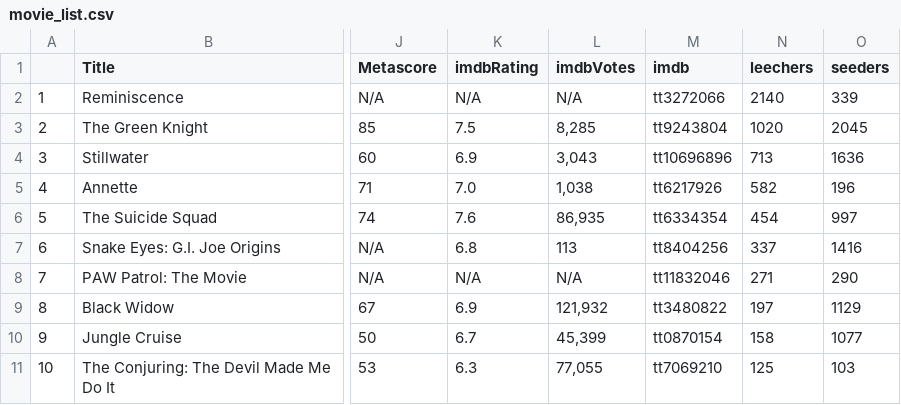
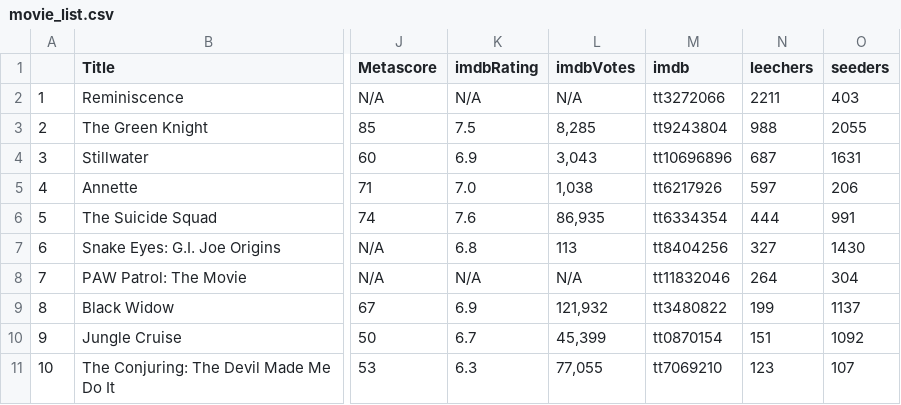
Before and after one commit to ErezWeiss1/Trending_Movies, a CSV file: data/movie_list.csv, drawn as a sheet; only a part is shown, gaps mark what is left out; the diff names each change by its address in the sheet, - before the commit and + after, or states it on an @@ line.

```diff
--- a/data/movie_list.csv
+++ b/data/movie_list.csv
-N2 (leechers): 2140
+N2 (leechers): 2211
-O2 (seeders): 339
+O2 (seeders): 403
-N3 (leechers): 1020
+N3 (leechers): 988
-O3 (seeders): 2045
+O3 (seeders): 2055
-N4 (leechers): 713
+N4 (leechers): 687
-O4 (seeders): 1636
+O4 (seeders): 1631
-N5 (leechers): 582
+N5 (leechers): 597
-O5 (seeders): 196
+O5 (seeders): 206
-N6 (leechers): 454
+N6 (leechers): 444
-O6 (seeders): 997
+O6 (seeders): 991
-N7 (leechers): 337
+N7 (leechers): 327
-O7 (seeders): 1416
+O7 (seeders): 1430
-N8 (leechers): 271
+N8 (leechers): 264
-O8 (seeders): 290
+O8 (seeders): 304
-N9 (leechers): 197
+N9 (leechers): 199
-O9 (seeders): 1129
+O9 (seeders): 1137
-N10 (leechers): 158
+N10 (leechers): 151
-O10 (seeders): 1077
+O10 (seeders): 1092
-N11 (leechers): 125
+N11 (leechers): 123
-O11 (seeders): 103
+O11 (seeders): 107
```
